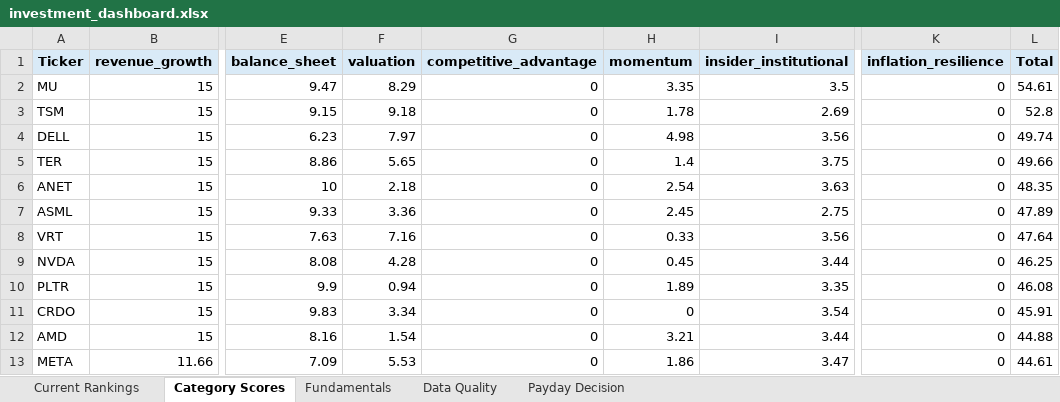
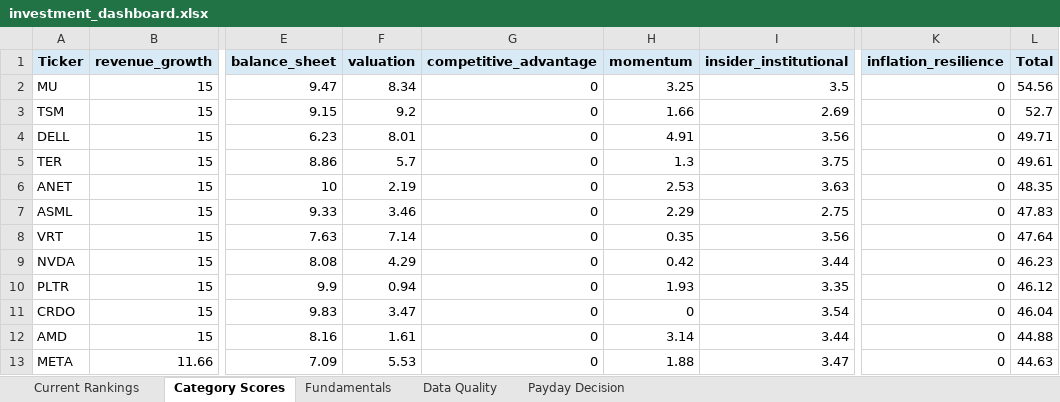
Before and after one commit to Grzesiak33/Version-2-Stock-Investment-Model, an Excel workbook: reports/investment_dashboard.xlsx, sheet Category Scores, drawn as a sheet; only a part is shown, gaps mark what is left out; values as stored, in another font and other column widths than the file's, no borders; the diff covers the shown part only; the diff names each change by its address in the sheet, - before the commit and + after, or states it on an @@ line.

```diff
--- a/reports/investment_dashboard.xlsx (sheet Category Scores)
+++ b/reports/investment_dashboard.xlsx (sheet Category Scores)
-F2 (valuation): 8.29
+F2 (valuation): 8.34
-H2 (momentum): 3.35
+H2 (momentum): 3.25
-L2 (Total): 54.61
+L2 (Total): 54.56
-F3 (valuation): 9.18
+F3 (valuation): 9.2
-H3 (momentum): 1.78
+H3 (momentum): 1.66
-L3 (Total): 52.8
+L3 (Total): 52.7
-F4 (valuation): 7.97
+F4 (valuation): 8.01
-H4 (momentum): 4.98
+H4 (momentum): 4.91
-L4 (Total): 49.74
+L4 (Total): 49.71
-F5 (valuation): 5.65
+F5 (valuation): 5.7
-H5 (momentum): 1.4
+H5 (momentum): 1.3
-L5 (Total): 49.66
+L5 (Total): 49.61
-F6 (valuation): 2.18
+F6 (valuation): 2.19
-H6 (momentum): 2.54
+H6 (momentum): 2.53
-F7 (valuation): 3.36
+F7 (valuation): 3.46
-H7 (momentum): 2.45
+H7 (momentum): 2.29
-L7 (Total): 47.89
+L7 (Total): 47.83
-F8 (valuation): 7.16
+F8 (valuation): 7.14
-H8 (momentum): 0.33
+H8 (momentum): 0.35
-F9 (valuation): 4.28
+F9 (valuation): 4.29
-H9 (momentum): 0.45
+H9 (momentum): 0.42
-L9 (Total): 46.25
+L9 (Total): 46.23
-H10 (momentum): 1.89
+H10 (momentum): 1.93
-L10 (Total): 46.08
+L10 (Total): 46.12
-F11 (valuation): 3.34
+F11 (valuation): 3.47
-L11 (Total): 45.91
+L11 (Total): 46.04
-F12 (valuation): 1.54
+F12 (valuation): 1.61
-H12 (momentum): 3.21
+H12 (momentum): 3.14
-H13 (momentum): 1.86
+H13 (momentum): 1.88
-L13 (Total): 44.61
+L13 (Total): 44.63
```
Also changed, not shown: 1 added row, 1 removed row and 39 edited cells elsewhere in this sheet, sheet Fundamentals, sheet Current Rankings, sheet Payday Decision, sheet Data Quality, 32 other files.
